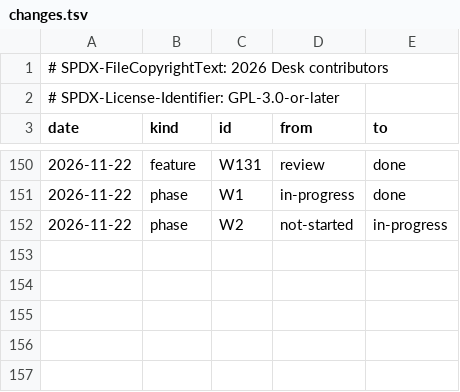
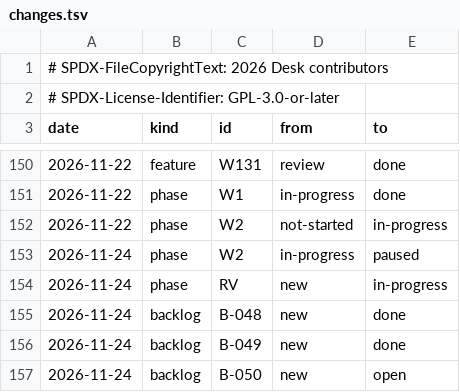
Before and after one commit to brahm/desk, a TSV file: docs/dashboard/changes.tsv, drawn as a sheet; only a part is shown, gaps mark what is left out; the diff names each change by its address in the sheet, - before the commit and + after, or states it on an @@ line.

```diff
--- a/docs/dashboard/changes.tsv
+++ b/docs/dashboard/changes.tsv
+row 153: 2026-11-24 | phase | W2 | in-progress | paused
+row 154: 2026-11-24 | phase | RV | new | in-progress
+row 155: 2026-11-24 | backlog | B-048 | new | done
+row 156: 2026-11-24 | backlog | B-049 | new | done
+row 157: 2026-11-24 | backlog | B-050 | new | open
```
Also changed, not shown: docs/dashboard/forecast.tsv, docs/dashboard/history.tsv, 10 other files.
